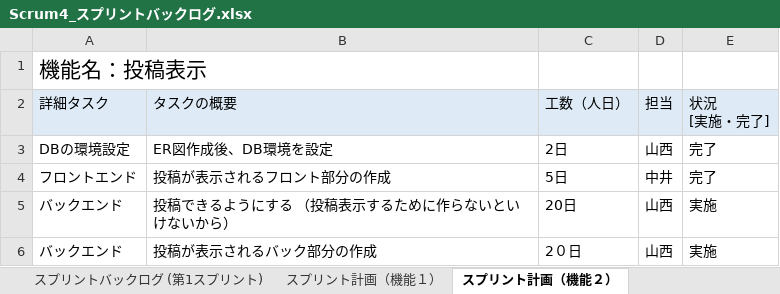
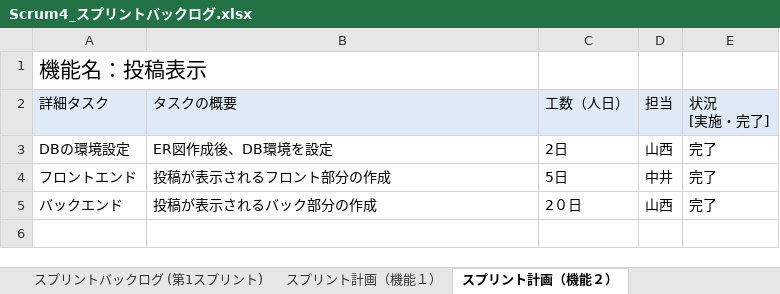
Before and after one commit to fu-syoji-t/SD3D_2023_Scrum4, an Excel workbook: 03スプリントバックログ/Scrum4_スプリントバックログ.xlsx, sheet スプリント計画（機能２）, drawn as a sheet; values as stored, in another font and other column widths than the file's, no borders; removed rows and columns are numbered as before the commit, all else as after; the diff names each change by its address in the sheet, - before the commit and + after, or states it on an @@ line.

```diff
--- a/03スプリントバックログ/Scrum4_スプリントバックログ.xlsx (sheet スプリント計画（機能２）)
+++ b/03スプリントバックログ/Scrum4_スプリントバックログ.xlsx (sheet スプリント計画（機能２）)
-row 5: バックエンド | 投稿できるようにする （投稿表示するために作らないといけないから） | 20日 | 山西 | 実施
-E5: 実施
+E5: 完了
```
Also changed, not shown: 17 other files.
